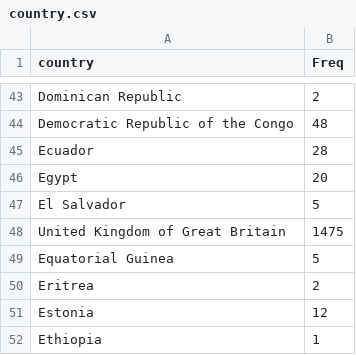
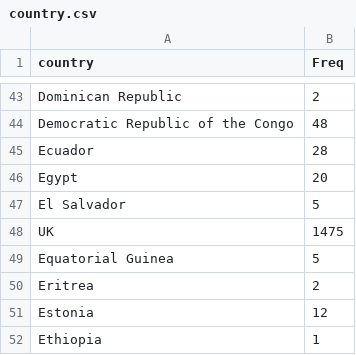
Before and after one commit to alexissavva/shiny, a CSV file: Alexis/country.csv, drawn as a sheet; only a part is shown, gaps mark what is left out.

```diff
--- a/Alexis/country.csv
+++ b/Alexis/country.csv
@@ -47,3 +47,3 @@ Egypt;20
 El Salvador;5
-United Kingdom of Great Britain;1475
+UK;1475
 Equatorial Guinea;5
```
Also changed, not shown: 6 other files.
